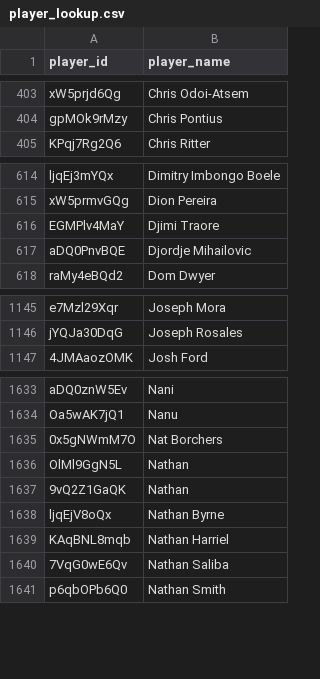
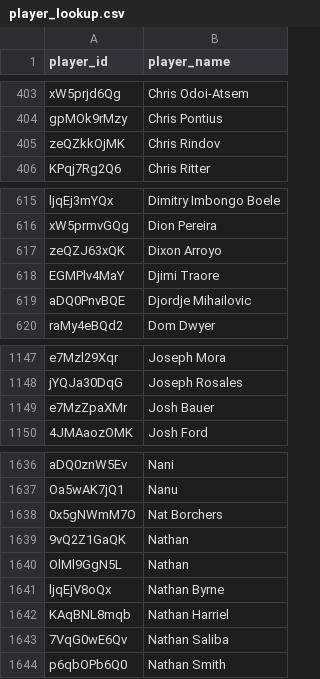
Before and after one commit to akeaswaran/goalsadded-data, a CSV file: data/player_lookup.csv, drawn as a sheet; only a part is shown, gaps mark what is left out.

```diff
--- a/data/player_lookup.csv
+++ b/data/player_lookup.csv
@@ -404,2 +404,3 @@ xW5prjd6Qg,Chris Odoi-Atsem
 gpMOk9rMzy,Chris Pontius
+zeQZkkOjMK,Chris Rindov
 KPqj7Rg2Q6,Chris Ritter
@@ -615,2 +616,3 @@ ljqEj3mYQx,Dimitry Imbongo Boele
 xW5prmvGQg,Dion Pereira
+zeQZJ63xQK,Dixon Arroyo
 EGMPlv4MaY,Djimi Traore
@@ -1146,2 +1148,3 @@ e7Mzl29Xqr,Joseph Mora
 jYQJa30DqG,Joseph Rosales
+e7MzZpaXMr,Josh Bauer
 4JMAaozOMK,Josh Ford
@@ -1635,4 +1638,4 @@ Oa5wAK7jQ1,Nanu
 0x5gNWmM7O,Nat Borchers
+9vQ2Z1GaQK,Nathan
 OlMl9GgN5L,Nathan
-9vQ2Z1GaQK,Nathan
 ljqEjV8oQx,Nathan Byrne
```
Also changed, not shown: data/player-g+-pct.csv, data/team_position_breakdown.csv, 1 other file.
